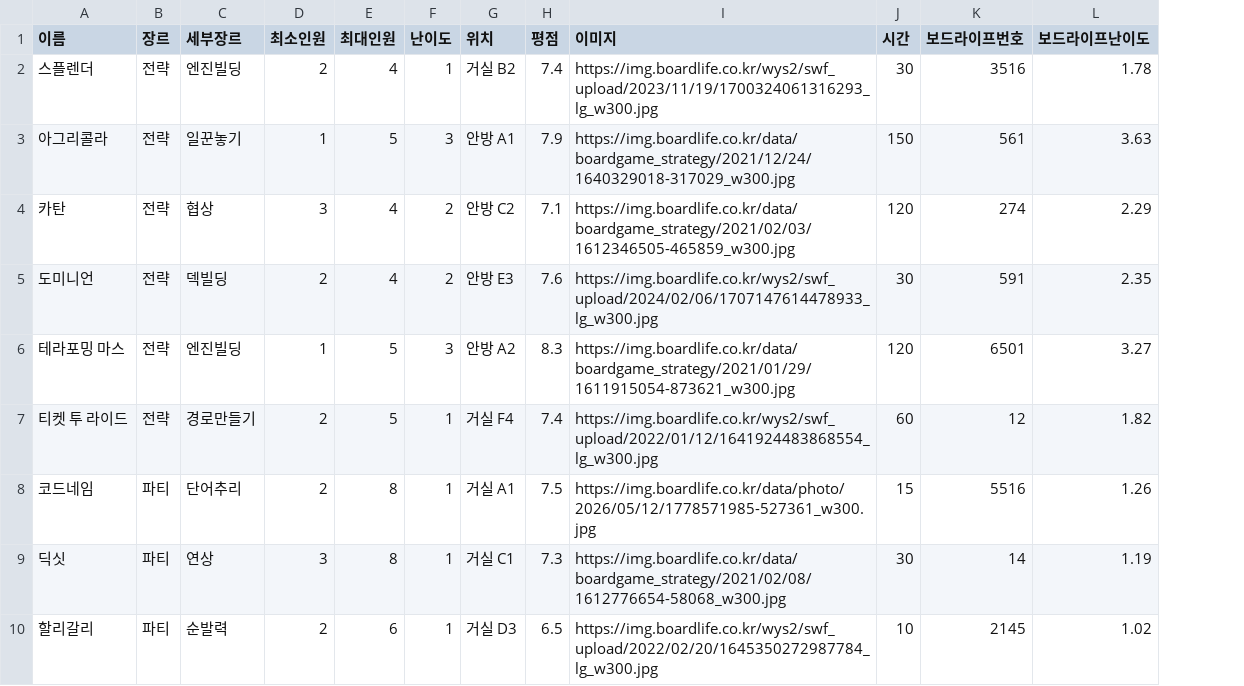
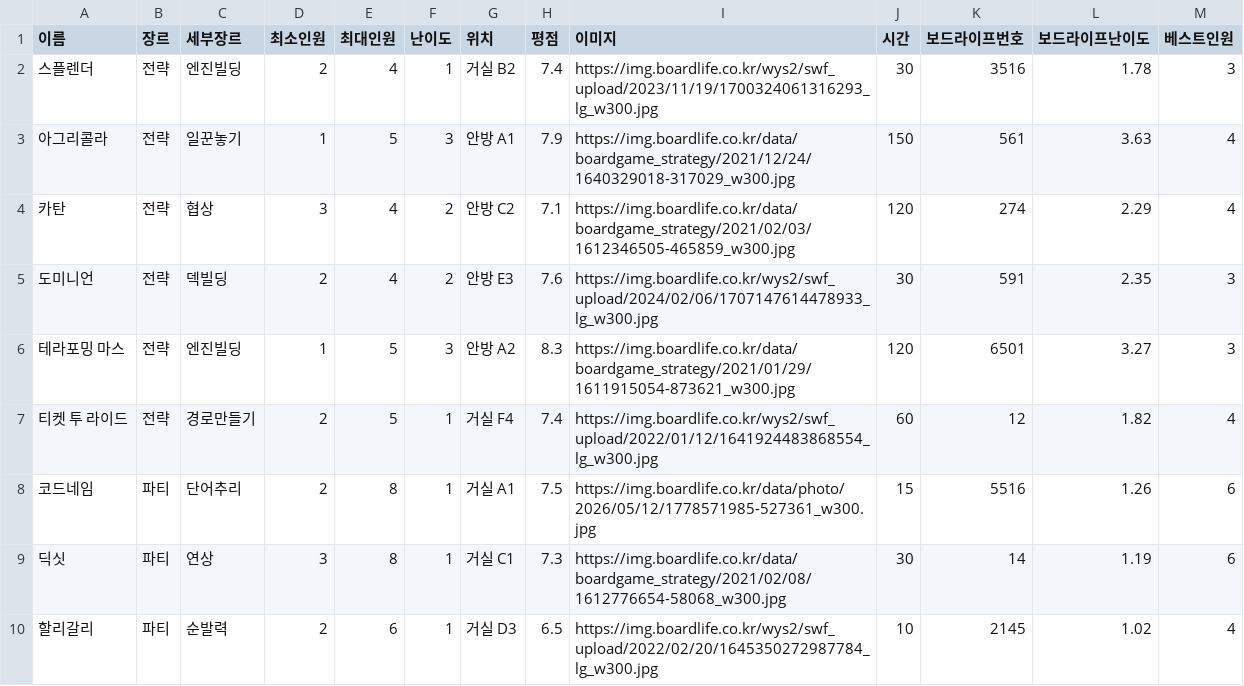
Before and after one commit to bgame-glitch/boardgame, a CSV file: data.csv, drawn as a sheet; only a part is shown; the diff names each change by its address in the sheet, - before the commit and + after, or states it on an @@ line.

```diff
--- a/data.csv
+++ b/data.csv
+column M (베스트인원), rows 2-10: 3 | 4 | 4 | 3 | 3 | 4 | 6 | 6 | 4
```
Also changed, not shown: 2 other files.
